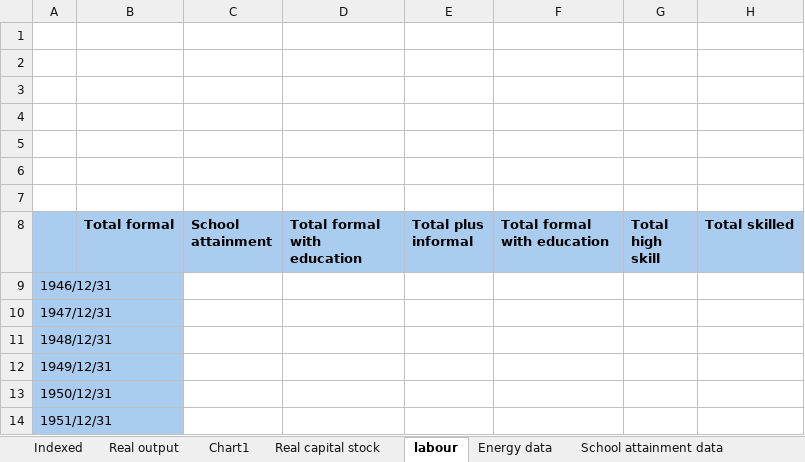
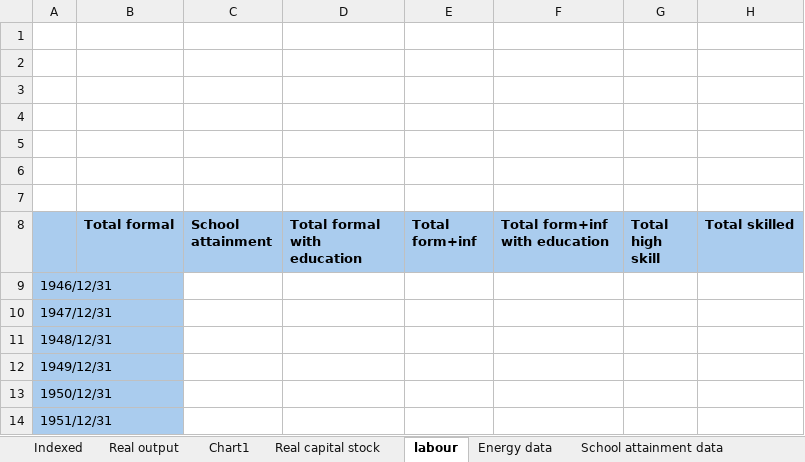
Before and after one commit to EconModels/MacroGrowth, an Excel workbook: data/Excel Workbooks/SUN/SUN Data with education.xlsx, sheet labour, drawn as a sheet; only a part is shown; values as stored, in another font and other column widths than the file's, no borders; charts and pictures not drawn; the diff names each change by its address in the sheet, - before the commit and + after, or states it on an @@ line.

Commit message:
Added detailed ZA education data.

```diff
--- a/data/Excel Workbooks/SUN/SUN Data with education.xlsx (sheet labour)
+++ b/data/Excel Workbooks/SUN/SUN Data with education.xlsx (sheet labour)
-E8: Total plus informal
+E8: Total form+inf
-F8: Total formal with education
+F8: Total form+inf with education
```
Also changed, not shown: sheet Indexed, charts or pictures, 1 other file.
